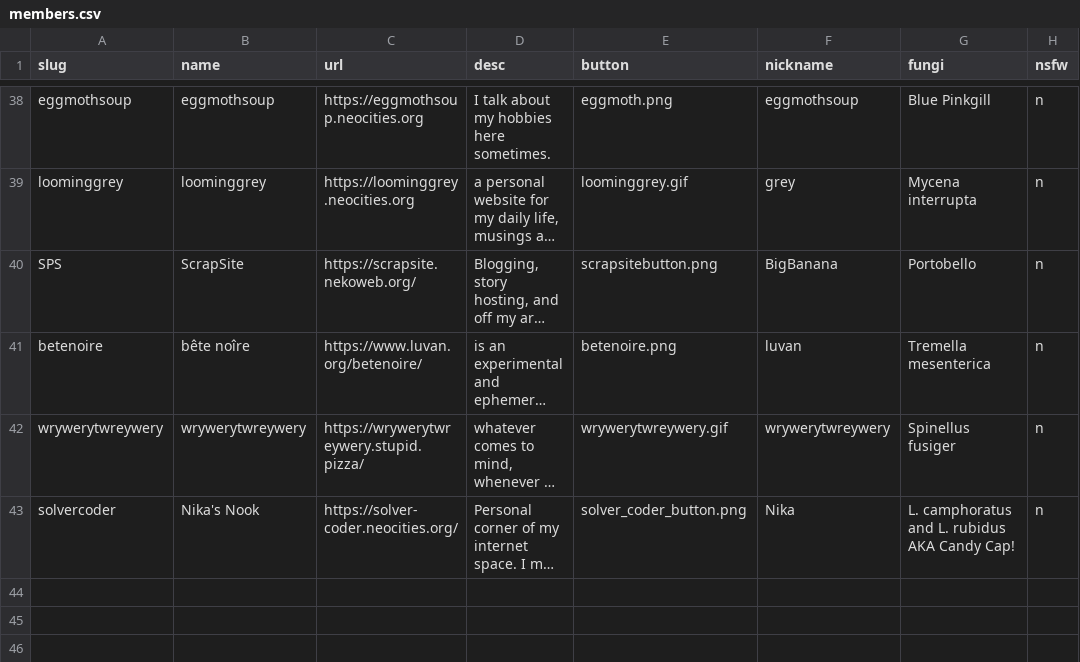
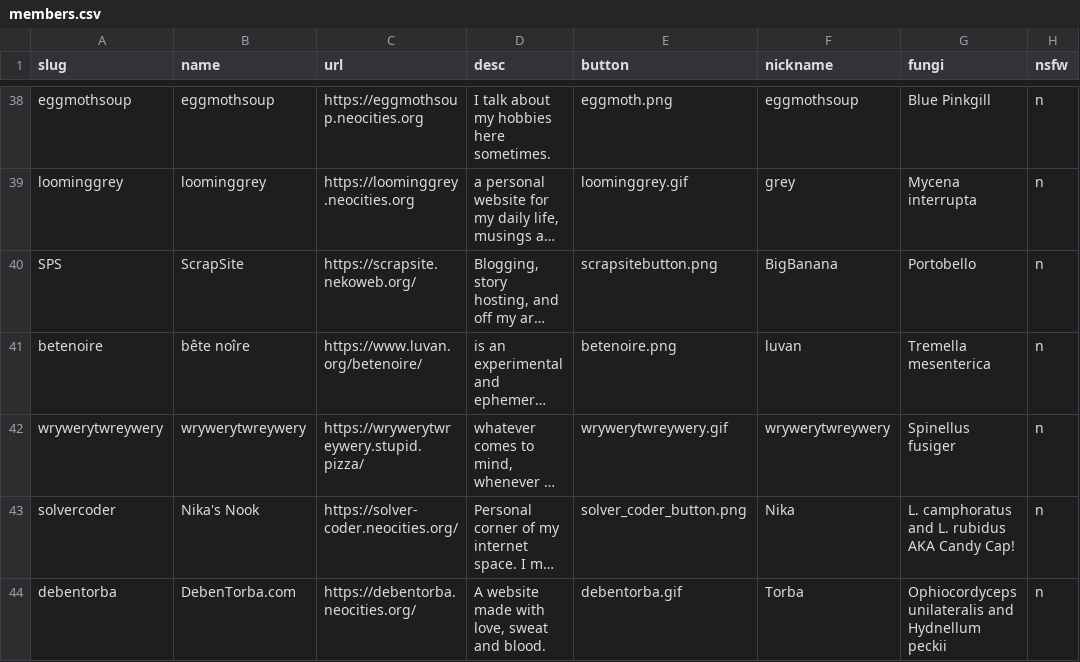
Before and after one commit to RodFireProductions/void.shrooms, a CSV file: _data/members.csv, drawn as a sheet; only a part is shown, gaps mark what is left out; long unchanged cells end in …; the diff names each change by its address in the sheet, - before the commit and + after, or states it on an @@ line.

Commit message:
Adding Torba

```diff
--- a/_data/members.csv
+++ b/_data/members.csv
+row 44: debentorba | DebenTorba.com | https://debentorba.neocities.org/ | A website made with love, sweat and blood. | debentorba.gif | Torba | Ophiocordyceps unilateralis and Hydnellum peckii | n
```
Also changed, not shown: 2 other files.
